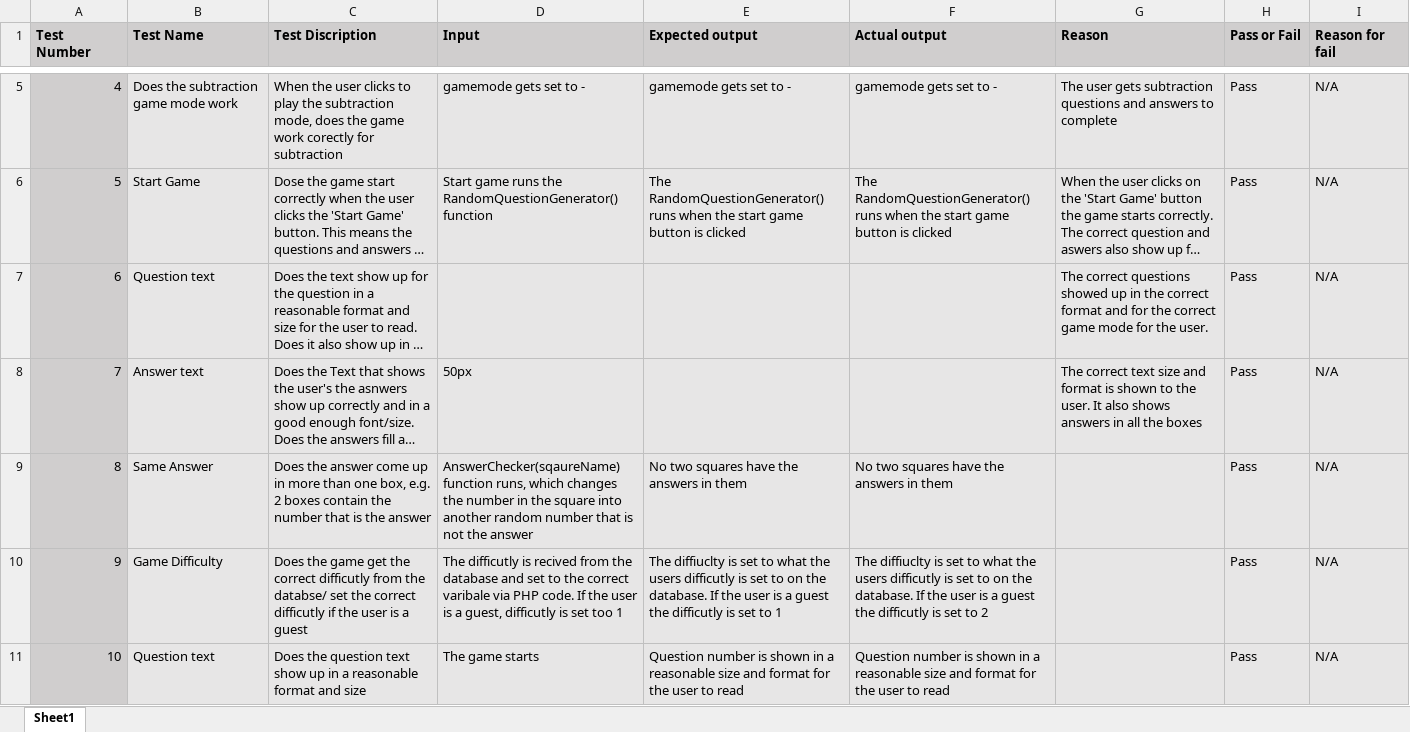
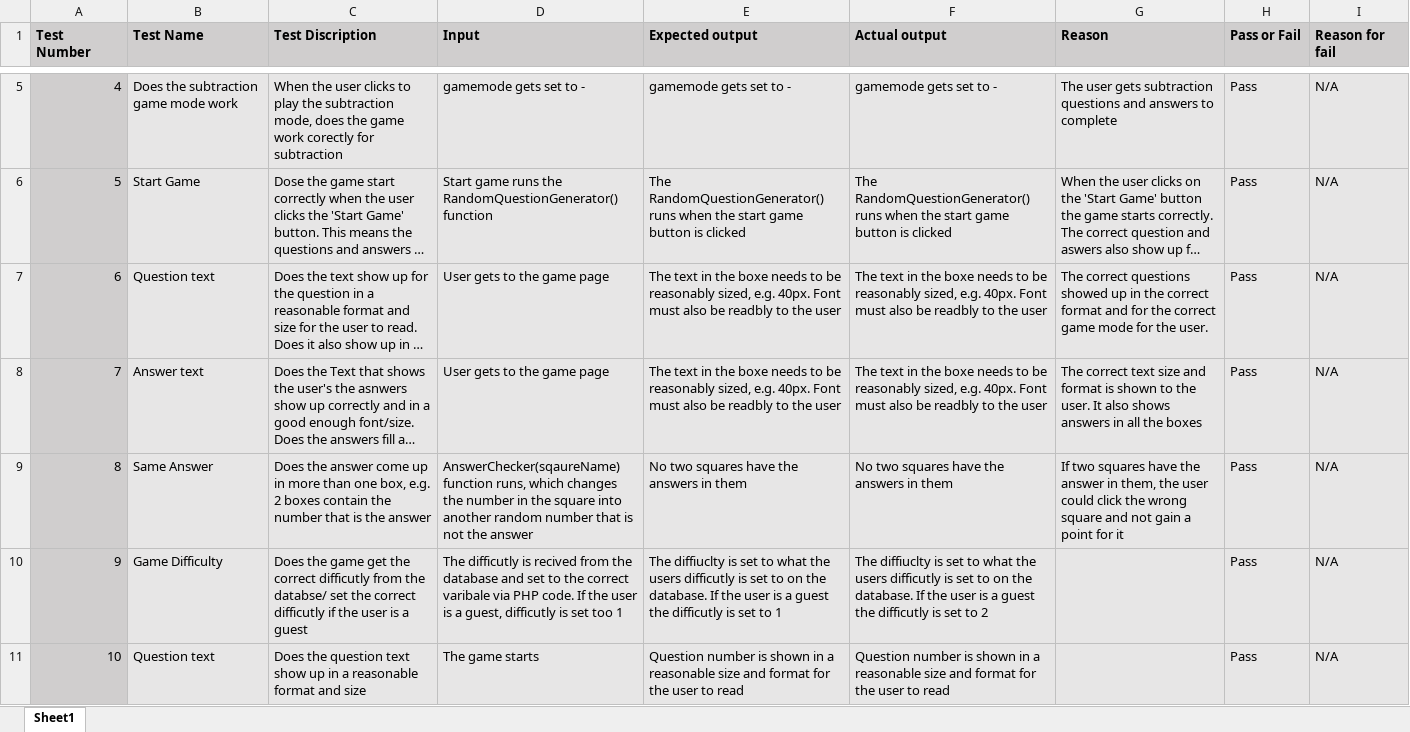
Before and after one commit to Rhod4/MMP, an Excel workbook: Design/Testing/Game Page Test.xlsx, sheet Sheet1, drawn as a sheet; only a part is shown, gaps mark what is left out; long unchanged cells end in …; values as stored, in another font and other column widths than the file's, no borders; the diff names each change by its address in the sheet, - before the commit and + after, or states it on an @@ line.

```diff
--- a/Design/Testing/Game Page Test.xlsx (sheet Sheet1)
+++ b/Design/Testing/Game Page Test.xlsx (sheet Sheet1)
-D7 (Input): (empty)
+D7 (Input): User gets to the game page
-E7:E8 (Expected output): (empty)
+E7:E8 (Expected output): The text in the boxe needs to be reasonably sized, e.g. 40px. Font must also be readbly to the user
-F7:F8 (Actual output): (empty)
+F7:F8 (Actual output): The text in the boxe needs to be reasonably sized, e.g. 40px. Font must also be readbly to the user
-D8 (Input): 50px
+D8 (Input): User gets to the game page
-G9 (Reason): (empty)
+G9 (Reason): If two squares have the answer in them, the user could click the wrong square and not gain a point for it
```
Also changed, not shown: Design/Testing/Login Page Test.xlsx, Design/Testing/Staff Page Test.xlsx, 6 other files.
